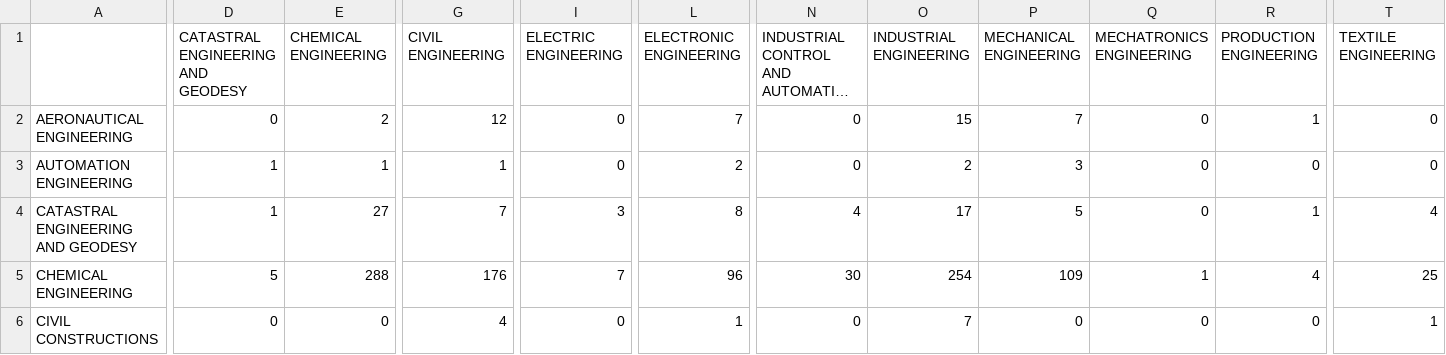
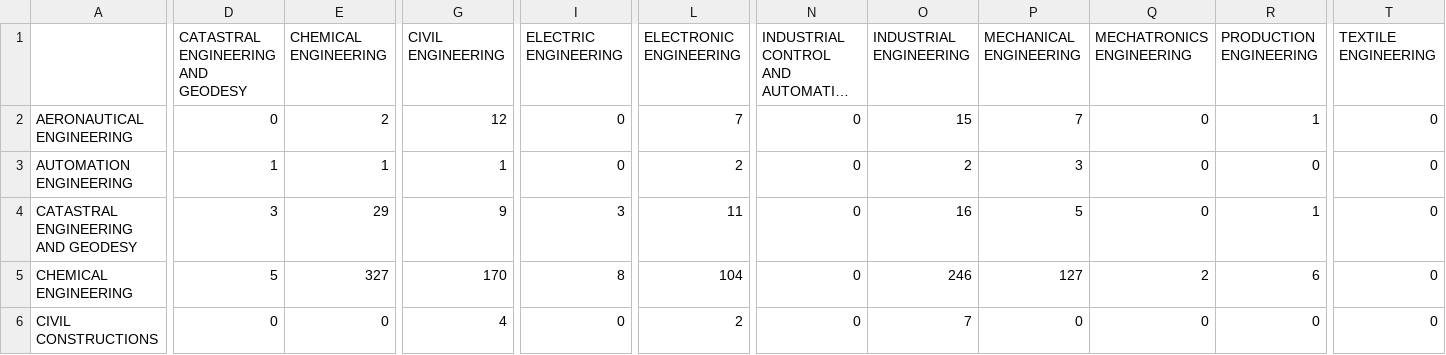
Before and after one commit to hanafithman/tuto, a CSV file: objective1/confusion_matrix_improved_ACADEMIC_PROGRAM_B_all_pre_enrolment.csv, drawn as a sheet; only a part is shown, gaps mark what is left out; long unchanged cells end in …; the diff covers the shown part only; the diff names each change by its address in the sheet, - before the commit and + after, or states it on an @@ line.

```diff
--- a/objective1/confusion_matrix_improved_ACADEMIC_PROGRAM_B_all_pre_enrolment.csv
+++ b/objective1/confusion_matrix_improved_ACADEMIC_PROGRAM_B_all_pre_enrolment.csv
-D4: 1
+D4: 3
-E4 (CHEMICAL ENGINEERING): 27
+E4 (CHEMICAL ENGINEERING): 29
-G4 (CIVIL ENGINEERING): 7
+G4 (CIVIL ENGINEERING): 9
-L4 (ELECTRONIC ENGINEERING): 8
+L4 (ELECTRONIC ENGINEERING): 11
-N4: 4
+N4: 0
-O4 (INDUSTRIAL ENGINEERING): 17
+O4 (INDUSTRIAL ENGINEERING): 16
-T4 (TEXTILE ENGINEERING): 4
+T4 (TEXTILE ENGINEERING): 0
-E5 (CHEMICAL ENGINEERING): 288
+E5 (CHEMICAL ENGINEERING): 327
-G5 (CIVIL ENGINEERING): 176
+G5 (CIVIL ENGINEERING): 170
-I5 (ELECTRIC ENGINEERING): 7
+I5 (ELECTRIC ENGINEERING): 8
-L5 (ELECTRONIC ENGINEERING): 96
+L5 (ELECTRONIC ENGINEERING): 104
-N5: 30
+N5: 0
-O5 (INDUSTRIAL ENGINEERING): 254
+O5 (INDUSTRIAL ENGINEERING): 246
-P5 (MECHANICAL ENGINEERING): 109
+P5 (MECHANICAL ENGINEERING): 127
-Q5 (MECHATRONICS ENGINEERING): 1
+Q5 (MECHATRONICS ENGINEERING): 2
-R5 (PRODUCTION ENGINEERING): 4
+R5 (PRODUCTION ENGINEERING): 6
-T5 (TEXTILE ENGINEERING): 25
+T5 (TEXTILE ENGINEERING): 0
-L6 (ELECTRONIC ENGINEERING): 1
+L6 (ELECTRONIC ENGINEERING): 2
-T6 (TEXTILE ENGINEERING): 1
+T6 (TEXTILE ENGINEERING): 0
```
Also changed, not shown: 99 edited cells elsewhere in this file.
